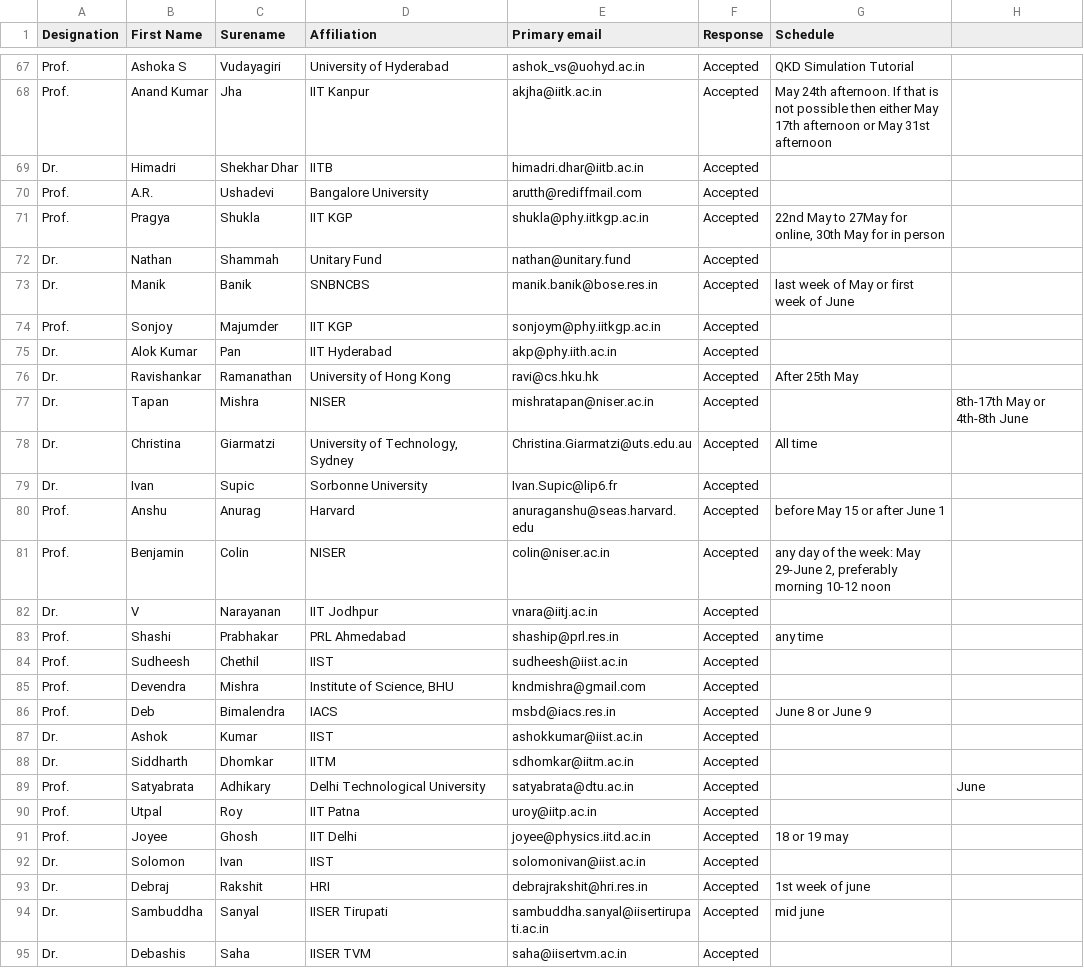
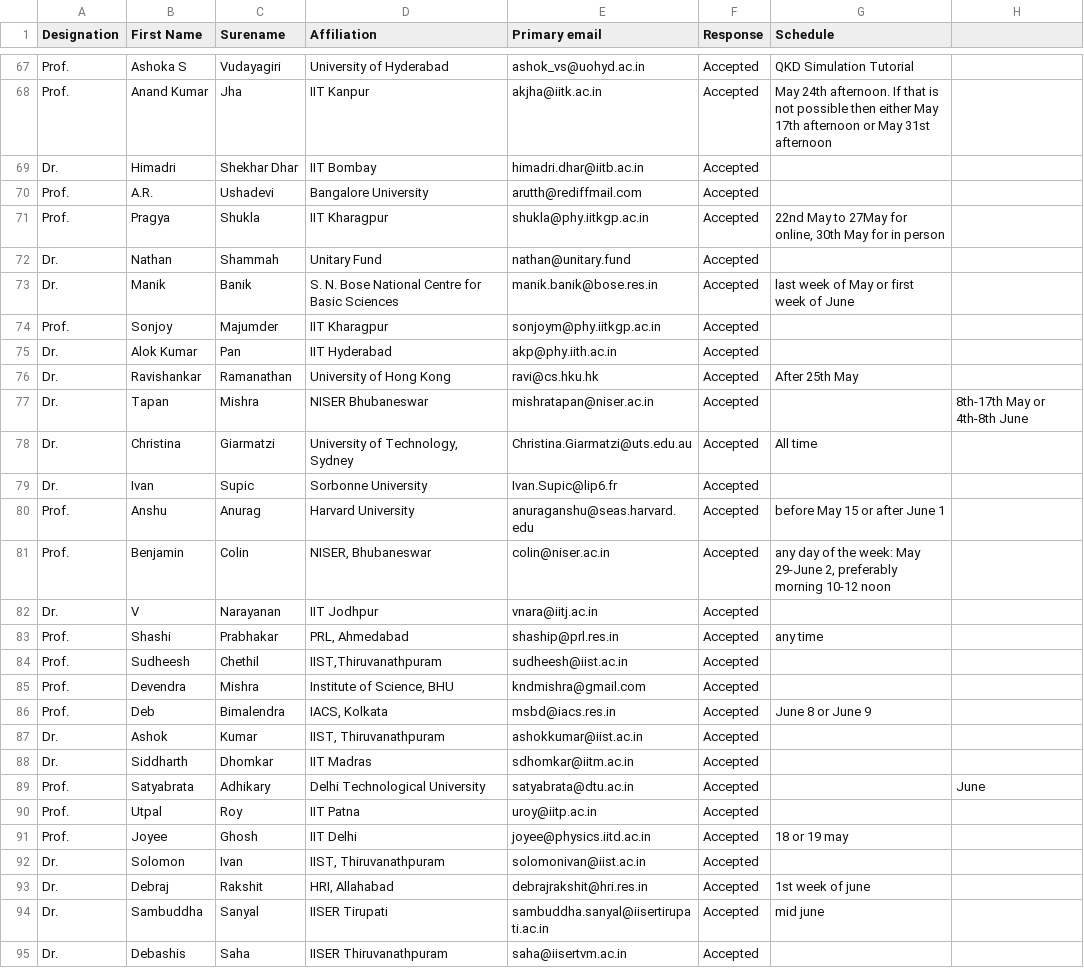
Before and after one commit to amar567/qiqt23, a CSV file: assets/data.csv, drawn as a sheet; only a part is shown, gaps mark what is left out; the diff covers the shown part only; the diff names each change by its address in the sheet, - before the commit and + after, or states it on an @@ line.

```diff
--- a/assets/data.csv
+++ b/assets/data.csv
-D69 (Affiliation): IITB
+D69 (Affiliation): IIT Bombay
-D71 (Affiliation): IIT KGP
+D71 (Affiliation): IIT Kharagpur
-D73 (Affiliation): SNBNCBS
+D73 (Affiliation): S. N. Bose National Centre for Basic Sciences
-D74 (Affiliation): IIT KGP
+D74 (Affiliation): IIT Kharagpur
-D77 (Affiliation): NISER
+D77 (Affiliation): NISER Bhubaneswar
-D80 (Affiliation): Harvard
+D80 (Affiliation): Harvard University
-D81 (Affiliation): NISER
+D81 (Affiliation): NISER, Bhubaneswar
-D83 (Affiliation): PRL Ahmedabad
+D83 (Affiliation): PRL, Ahmedabad
-D84 (Affiliation): IIST
+D84 (Affiliation): IIST,Thiruvanathpuram
-D86 (Affiliation): IACS
+D86 (Affiliation): IACS, Kolkata
-D87 (Affiliation): IIST
+D87 (Affiliation): IIST, Thiruvanathpuram
-D88 (Affiliation): IITM
+D88 (Affiliation): IIT Madras
-D92 (Affiliation): IIST
+D92 (Affiliation): IIST, Thiruvanathpuram
-D93 (Affiliation): HRI
+D93 (Affiliation): HRI, Allahabad
-D95 (Affiliation): IISER TVM
+D95 (Affiliation): IISER Thiruvanathpuram
```
Also changed, not shown: 24 edited cells elsewhere in this file, 26 other files.
